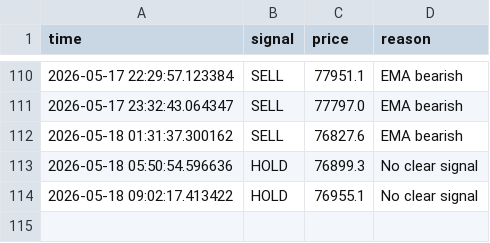
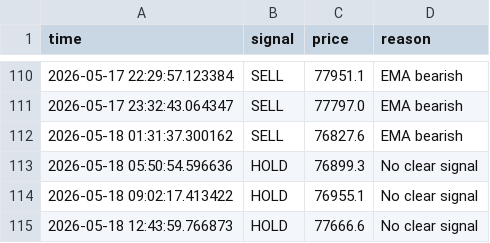
Before and after one commit to GivsonThapa/Ai-Trading, a CSV file: data/decision_log.csv, drawn as a sheet; only a part is shown, gaps mark what is left out; the diff names each change by its address in the sheet, - before the commit and + after, or states it on an @@ line.

```diff
--- a/data/decision_log.csv
+++ b/data/decision_log.csv
+row 115: 2026-05-18 12:43:59.766873 | HOLD | 77666.6 | No clear signal
```
